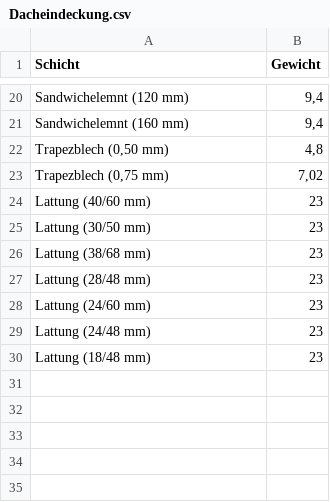
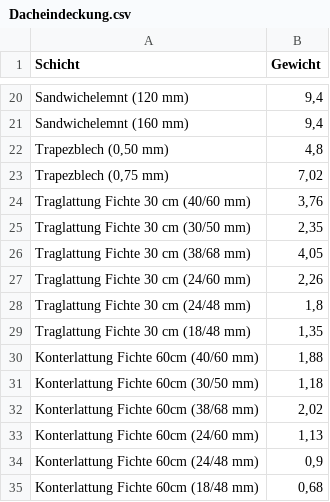
Before and after one commit to SchneiderSam/bb-calc, a CSV file: Dacheindeckung.csv, drawn as a sheet; only a part is shown, gaps mark what is left out; removed rows and columns are numbered as before the commit, all else as after; the diff names each change by its address in the sheet, - before the commit and + after, or states it on an @@ line.

Commit message:
Update Dacheindeckung.csv

```diff
--- a/Dacheindeckung.csv
+++ b/Dacheindeckung.csv
-row 24: Lattung (40/60 mm) | 23
-row 25: Lattung (30/50 mm) | 23
-row 26: Lattung (38/68 mm) | 23
-row 27: Lattung (28/48 mm) | 23
-row 28: Lattung (24/60 mm) | 23
-row 29: Lattung (24/48 mm) | 23
-row 30: Lattung (18/48 mm) | 23
+row 24: Traglattung Fichte 30 cm (40/60 mm) | 3,76
+row 25: Traglattung Fichte 30 cm (30/50 mm) | 2,35
+row 26: Traglattung Fichte 30 cm (38/68 mm) | 4,05
+row 27: Traglattung Fichte 30 cm (24/60 mm) | 2,26
+row 28: Traglattung Fichte 30 cm (24/48 mm) | 1,8
+row 29: Traglattung Fichte 30 cm (18/48 mm) | 1,35
+row 30: Konterlattung Fichte 60cm (40/60 mm) | 1,88
+row 31: Konterlattung Fichte 60cm (30/50 mm) | 1,18
+row 32: Konterlattung Fichte 60cm (38/68 mm) | 2,02
+row 33: Konterlattung Fichte 60cm (24/60 mm) | 1,13
+row 34: Konterlattung Fichte 60cm (24/48 mm) | 0,9
+row 35: Konterlattung Fichte 60cm (18/48 mm) | 0,68
```
